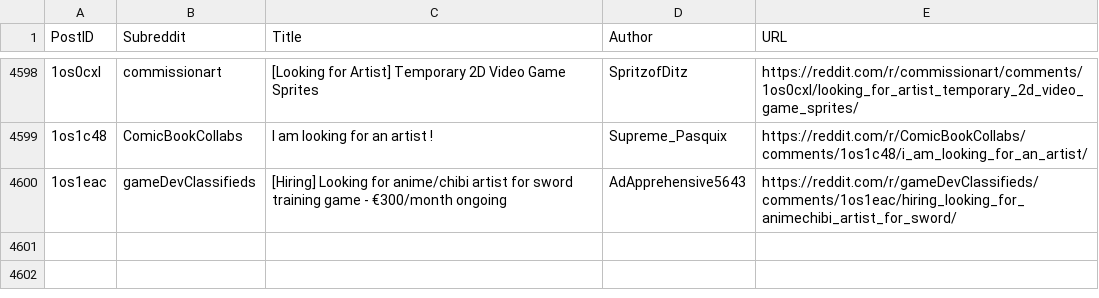
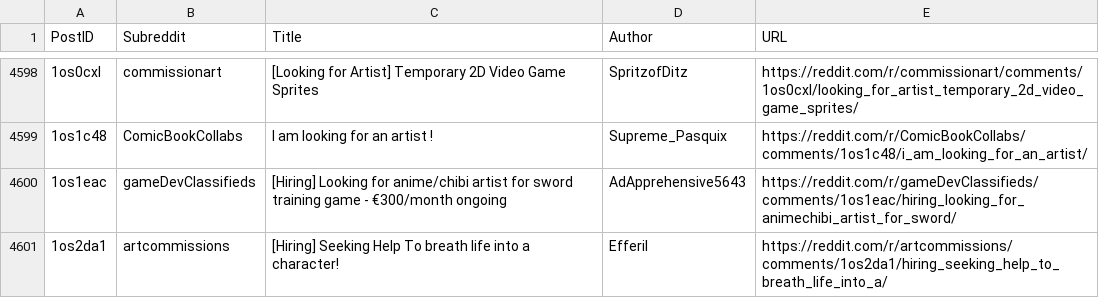
Before and after one commit to Jack0fcodes/LFA, a CSV file: posts_reddit.csv, drawn as a sheet; only a part is shown, gaps mark what is left out; the diff names each change by its address in the sheet, - before the commit and + after, or states it on an @@ line.

```diff
--- a/posts_reddit.csv
+++ b/posts_reddit.csv
+row 4601: 1os2da1 | artcommissions | [Hiring] Seeking Help To breath life into a character! | Efferil | https://reddit.com/r/artcommissions/comments/1os2da1/hiring_seeking_help_to_breath_life_into_a/
```
